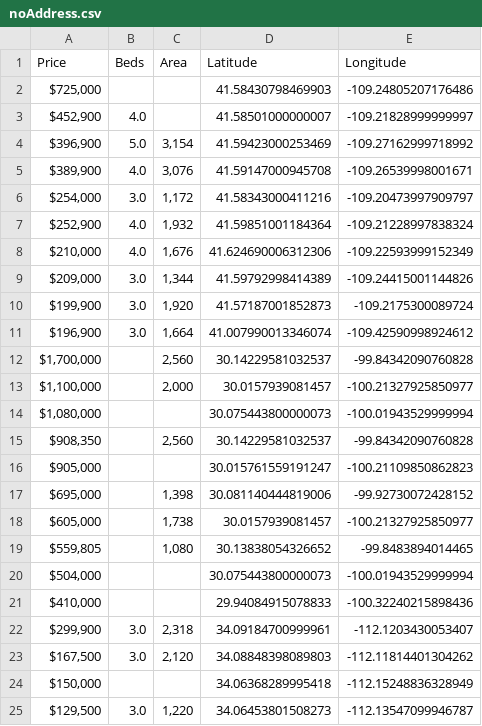
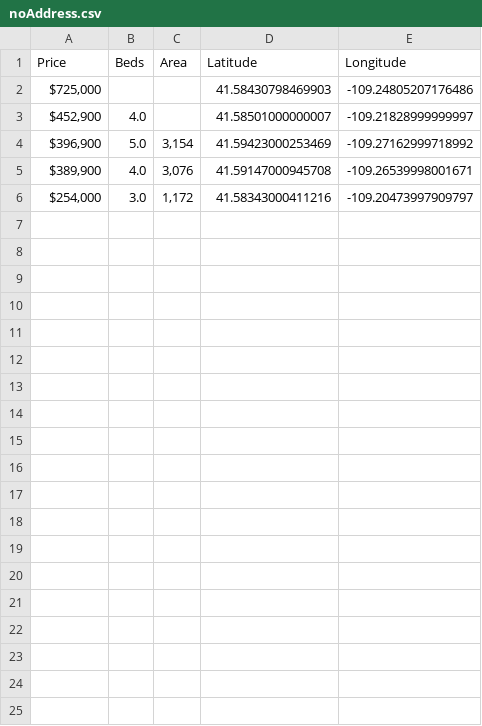
Before and after one commit to DanAbara/GeoCoder, a CSV file: noAddress.csv, drawn as a sheet; only a part is shown; the diff covers the shown part only.

```diff
--- a/noAddress.csv
+++ b/noAddress.csv
@@ -6,20 +6 @@ Price,Beds,Area,Latitude,Longitude
 "$254,000",3.0,"1,172",41.58343000411216,-109.20473997909797
-"$252,900",4.0,"1,932",41.59851001184364,-109.21228997838324
-"$210,000",4.0,"1,676",41.624690006312306,-109.22593999152349
-"$209,000",3.0,"1,344",41.59792998414389,-109.24415001144826
-"$199,900",3.0,"1,920",41.57187001852873,-109.2175300089724
-"$196,900",3.0,"1,664",41.007990013346074,-109.42590998924612
-"$1,700,000",,"2,560",30.14229581032537,-99.84342090760828
-"$1,100,000",,"2,000",30.0157939081457,-100.21327925850977
-"$1,080,000",,,30.075443800000073,-100.01943529999994
-"$908,350",,"2,560",30.14229581032537,-99.84342090760828
-"$905,000",,,30.015761559191247,-100.21109850862823
-"$695,000",,"1,398",30.081140444819006,-99.92730072428152
-"$605,000",,"1,738",30.0157939081457,-100.21327925850977
-"$559,805",,"1,080",30.13838054326652,-99.8483894014465
-"$504,000",,,30.075443800000073,-100.01943529999994
-"$410,000",,,29.94084915078833,-100.32240215898436
-"$299,900",3.0,"2,318",34.09184700999961,-112.1203430053407
-"$167,500",3.0,"2,120",34.08848398089803,-112.11814401304262
-"$150,000",,,34.06368289995418,-112.15248836328949
-"$129,500",3.0,"1,220",34.06453801508273,-112.13547099946787
```
Also changed, not shown: 13 removed rows elsewhere in this file, forGeocoding.csv, 5 other files.
